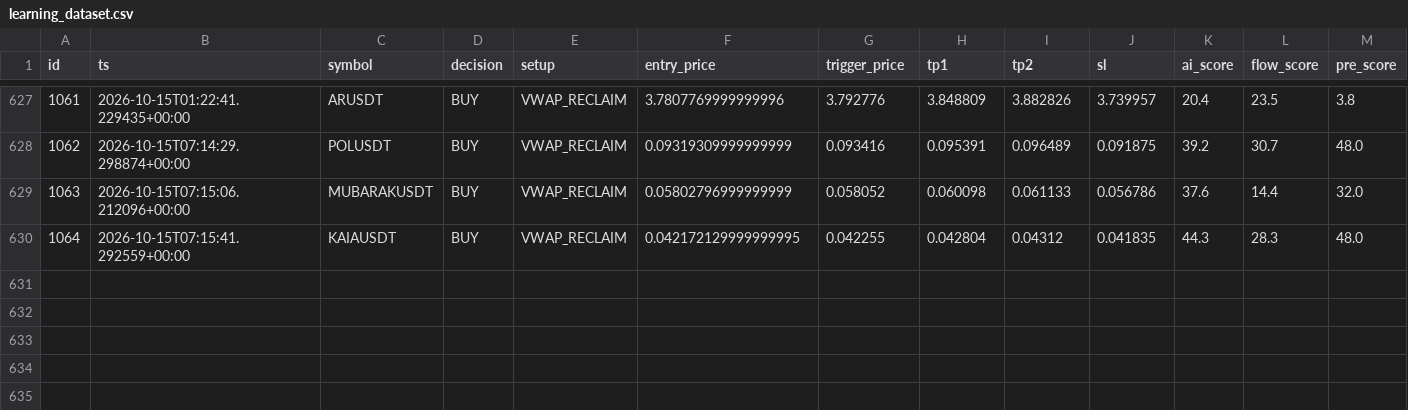
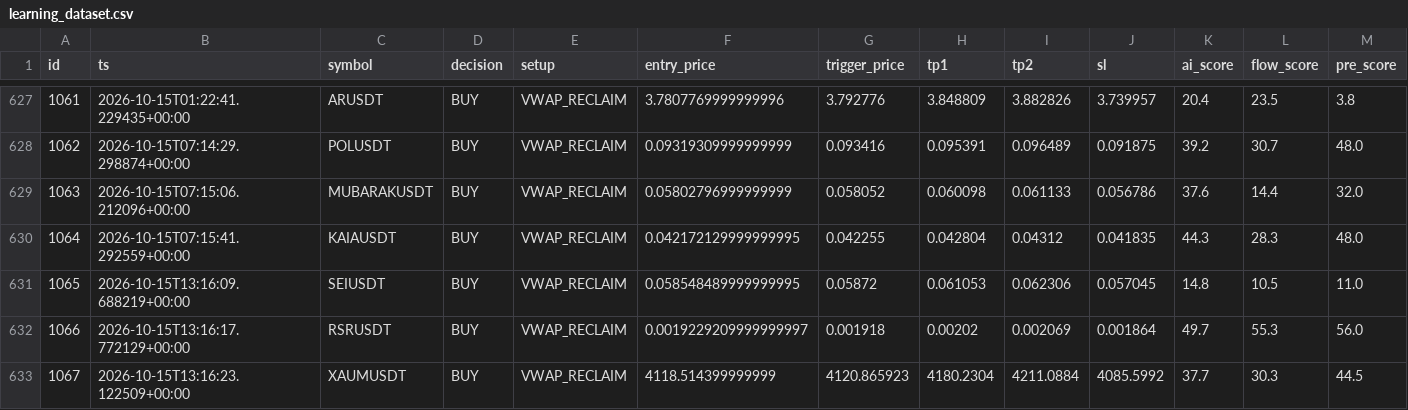
Before and after one commit to rank1984/crypto-bot, a CSV file: data/learning_dataset.csv, drawn as a sheet; only a part is shown, gaps mark what is left out; rows hold the shown columns only; the diff names each change by its address in the sheet, - before the commit and + after, or states it on an @@ line.

```diff
--- a/data/learning_dataset.csv
+++ b/data/learning_dataset.csv
+row 631: 1065 | 2026-10-15T13:16:09.688219+00:00 | SEIUSDT | BUY | VWAP_RECLAIM | 0.058548489999999995 | 0.05872 | 0.061053 | 0.062306 | 0.057045 | 14.8 | 10.5 | 11.0
+row 632: 1066 | 2026-10-15T13:16:17.772129+00:00 | RSRUSDT | BUY | VWAP_RECLAIM | 0.0019229209999999997 | 0.001918 | 0.00202 | 0.002069 | 0.001864 | 49.7 | 55.3 | 56.0
+row 633: 1067 | 2026-10-15T13:16:23.122509+00:00 | XAUMUSDT | BUY | VWAP_RECLAIM | 4118.514399999999 | 4120.865923 | 4180.2304 | 4211.0884 | 4085.5992 | 37.7 | 30.3 | 44.5
```
Also changed, not shown: shadow_results.csv, 1 other file.
